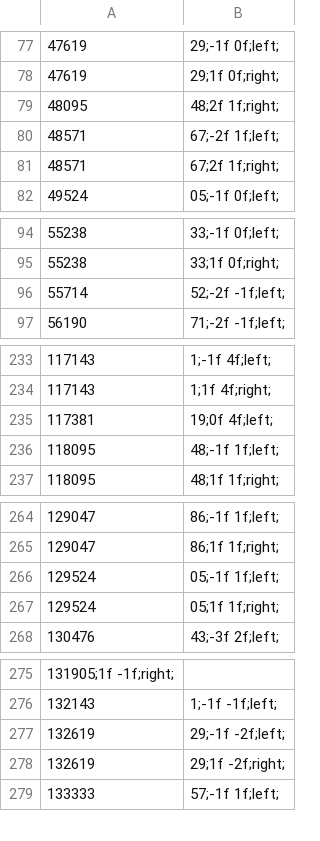
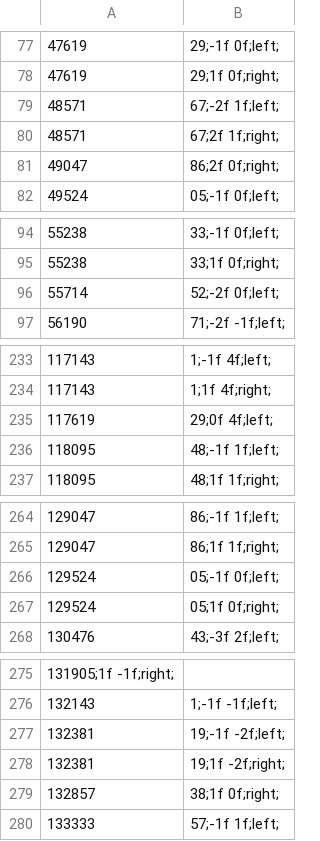
Before and after one commit to alvina-dr/eba-effect, a CSV file: Assets/Resources/Levels/2. Breathe.csv, drawn as a sheet; only a part is shown, gaps mark what is left out; removed rows and columns are numbered as before the commit, all else as after; the diff covers the shown part only; the diff names each change by its address in the sheet, - before the commit and + after, or states it on an @@ line.

Commit message:
Added : Level 1 & fixed level 2

```diff
--- a/Assets/Resources/Levels/2. Breathe.csv
+++ b/Assets/Resources/Levels/2. Breathe.csv
-row 79: 48095 | 48;2f 1f;right;
+row 81: 49047 | 86;2f 0f;right;
-B96: 52;-2f -1f;left;
+B96: 52;-2f 0f;left;
-row 235: 117381 | 19;0f 4f;left;
+row 235: 117619 | 29;0f 4f;left;
-B266: 05;-1f 1f;left;
+B266: 05;-1f 0f;left;
-B267: 05;1f 1f;right;
+B267: 05;1f 0f;right;
-row 277: 132619 | 29;-1f -2f;left;
-row 278: 132619 | 29;1f -2f;right;
+row 277: 132381 | 19;-1f -2f;left;
+row 278: 132381 | 19;1f -2f;right;
+row 279: 132857 | 38;1f 0f;right;
```
Also changed, not shown: 4 edited cells elsewhere in this file, Assets/Resources/Levels/3. Away.csv, 4 other files.
